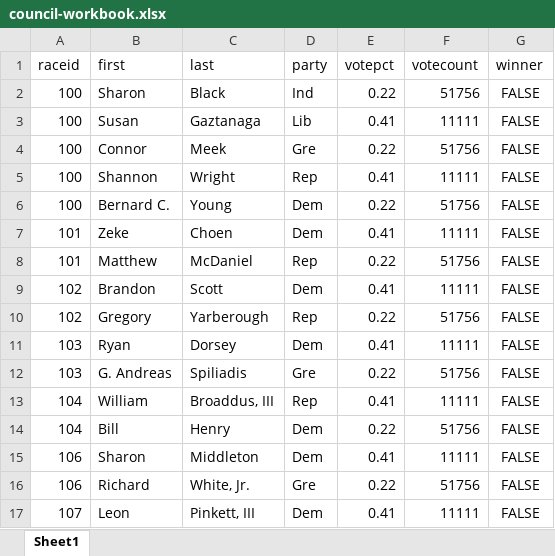
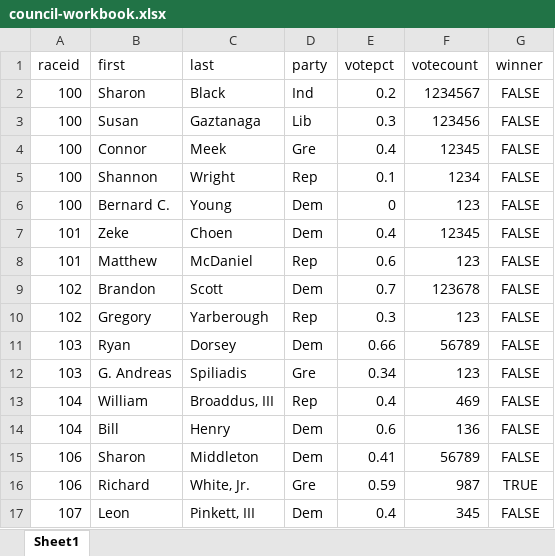
Before and after one commit to baltimore-sun-data/voter-guide-2016-live, an Excel workbook: results/council-workbook.xlsx, sheet Sheet1, drawn as a sheet; only a part is shown; values as stored, in another font and other column widths than the file's, no borders; the diff covers the shown part only; the diff names each change by its address in the sheet, - before the commit and + after, or states it on an @@ line.

Commit message:
council spreadsheet change only

```diff
--- a/results/council-workbook.xlsx (sheet Sheet1)
+++ b/results/council-workbook.xlsx (sheet Sheet1)
-E2 (votepct): 0.22
+E2 (votepct): 0.2
-F2 (votecount): 51756
+F2 (votecount): 1234567
-E3 (votepct): 0.41
+E3 (votepct): 0.3
-F3 (votecount): 11111
+F3 (votecount): 123456
-E4 (votepct): 0.22
+E4 (votepct): 0.4
-F4 (votecount): 51756
+F4 (votecount): 12345
-E5 (votepct): 0.41
+E5 (votepct): 0.1
-F5 (votecount): 11111
+F5 (votecount): 1234
-E6 (votepct): 0.22
+E6 (votepct): 0
-F6 (votecount): 51756
+F6 (votecount): 123
-E7 (votepct): 0.41
+E7 (votepct): 0.4
-F7 (votecount): 11111
+F7 (votecount): 12345
-E8 (votepct): 0.22
+E8 (votepct): 0.6
-F8 (votecount): 51756
+F8 (votecount): 123
-E9 (votepct): 0.41
+E9 (votepct): 0.7
-F9 (votecount): 11111
+F9 (votecount): 123678
-E10 (votepct): 0.22
+E10 (votepct): 0.3
-F10 (votecount): 51756
+F10 (votecount): 123
-E11 (votepct): 0.41
+E11 (votepct): 0.66
-F11 (votecount): 11111
+F11 (votecount): 56789
-E12 (votepct): 0.22
+E12 (votepct): 0.34
-F12 (votecount): 51756
+F12 (votecount): 123
-E13 (votepct): 0.41
+E13 (votepct): 0.4
-F13 (votecount): 11111
+F13 (votecount): 469
-E14 (votepct): 0.22
+E14 (votepct): 0.6
-F14 (votecount): 51756
+F14 (votecount): 136
-F15 (votecount): 11111
+F15 (votecount): 56789
-E16 (votepct): 0.22
+E16 (votepct): 0.59
-F16 (votecount): 51756
+F16 (votecount): 987
-G16 (winner): FALSE
+G16 (winner): TRUE
-E17 (votepct): 0.41
+E17 (votepct): 0.4
-F17 (votecount): 11111
+F17 (votecount): 345
```
Also changed, not shown: 34 edited cells elsewhere in this sheet, 1 other file.
